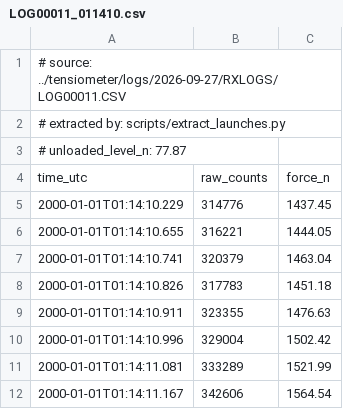
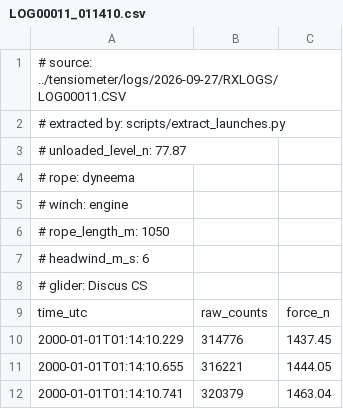
Before and after one commit to Niels-Skovgaard-Jensen/winch-start-simulator, a CSV file: data/tensiometer/2026-09-27/LOG00011_011410.csv, drawn as a sheet; only a part is shown; the shorter side is filled out with more unchanged rows.

Commit message:
Example launches: record the launch conditions and use them in the comparisons
* The five 2026-09-27 launches carry their conditions as '# key: value' lines:
  1050 m Dyneema, engine winch, 6 m/s headwind, and the glider (ASK 13 for the
  two launches logged at >= 5 kN, Discus CS for the others, as estimated after
  the flights). scripts/extract_launches.py gains --meta KEY=VALUE.
* measured.Measurement keeps the file's metadata (glider, label, conditions()).
* GUI: glider column in the Measured table; 'Use launch conditions' puts the
  recorded glider, rope, winch, rope length and headwind into the settings.
* CLI: detail plots only show measured launches recorded with that glider.
* README / data README and docs/images/compare_measured.png redone with the
  real conditions (was steel, 1000 m, no wind).

```diff
--- a/data/tensiometer/2026-09-27/LOG00011_011410.csv
+++ b/data/tensiometer/2026-09-27/LOG00011_011410.csv
@@ -3,2 +3,7 @@
 # unloaded_level_n: 77.87
+# rope: dyneema
+# winch: engine
+# rope_length_m: 1050
+# headwind_m_s: 6
+# glider: Discus CS
 time_utc,raw_counts,force_n
```
Also changed, not shown: data/tensiometer/2026-09-27/LOG00011_014330.csv, data/tensiometer/2026-09-27/LOG00014_002756.csv, 12 other files.
